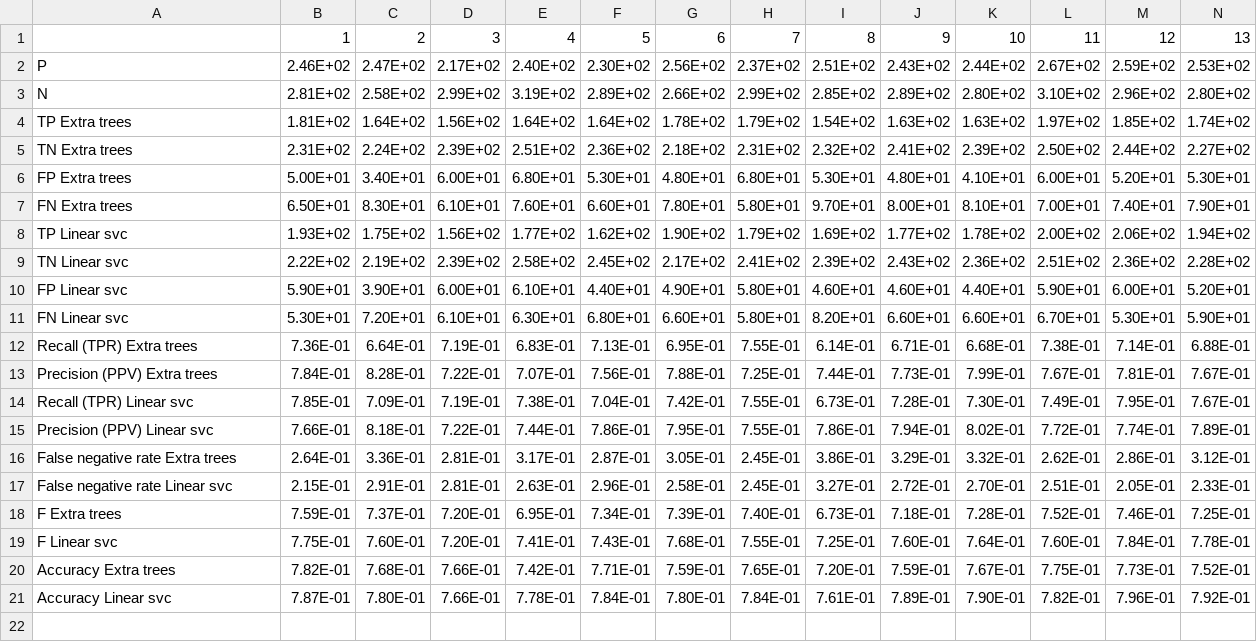
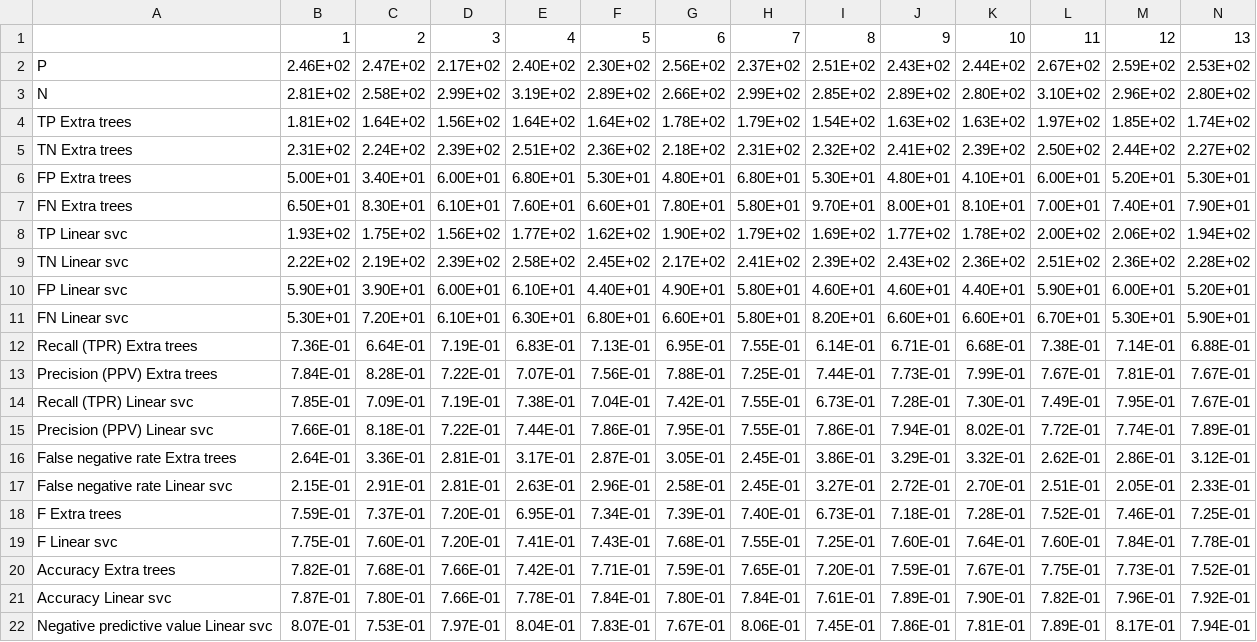
Before and after one commit to mpellegri/FoodvSkin, a CSV file: HOG_output_summary/ML_training_4.csv, drawn as a sheet; only a part is shown; rows hold the shown columns only; the diff names each change by its address in the sheet, - before the commit and + after, or states it on an @@ line.

```diff
--- a/HOG_output_summary/ML_training_4.csv
+++ b/HOG_output_summary/ML_training_4.csv
+row 22: Negative predictive value Linear svc | 8.07E-01 | 7.53E-01 | 7.97E-01 | 8.04E-01 | 7.83E-01 | 7.67E-01 | 8.06E-01 | 7.45E-01 | 7.86E-01 | 7.81E-01 | 7.89E-01 | 8.17E-01 | 7.94E-01
```
Also changed, not shown: HOG_output_summary/ML_training_1.csv, HOG_output_summary/ML_training_3.csv, 14 other files.
